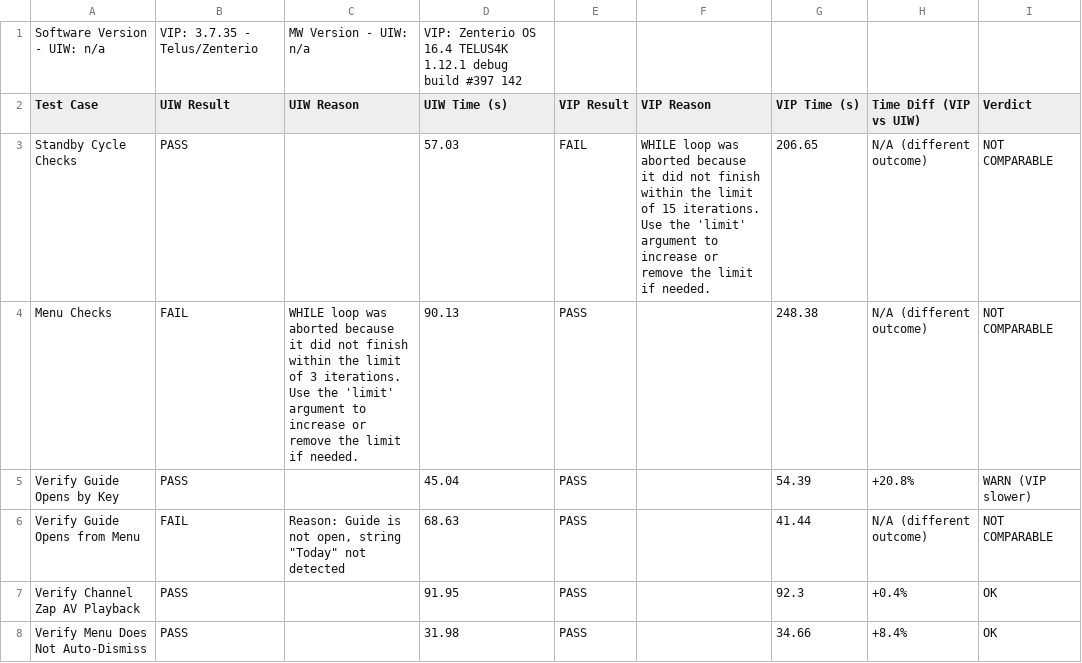
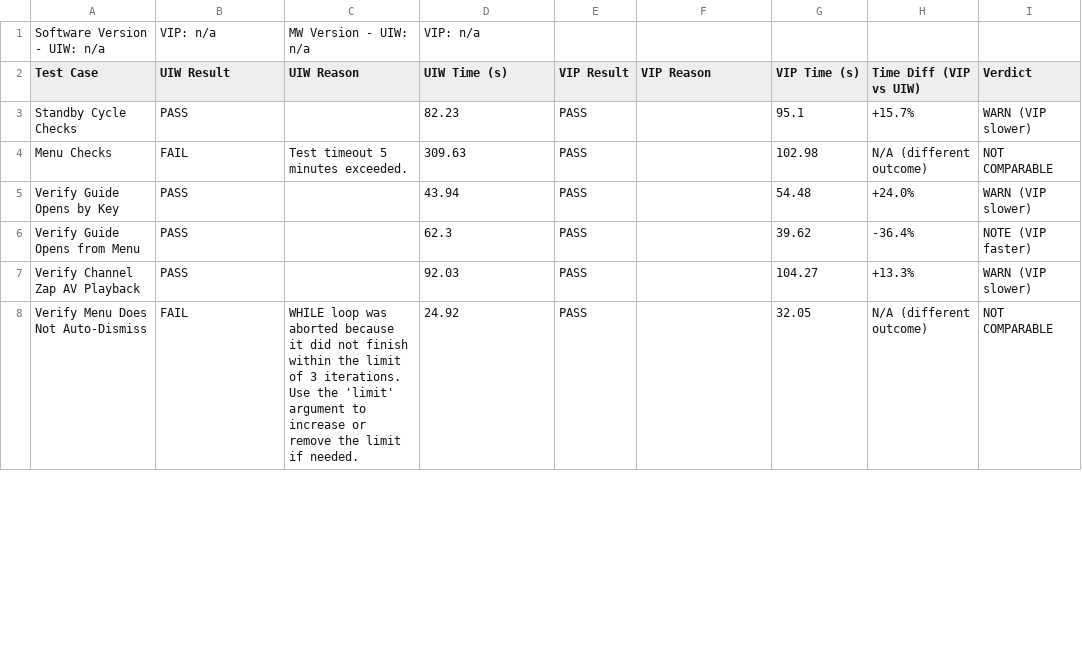
Before and after one commit to josebarba-bit/Parser, a CSV file: test_results/sbs/Device-Comparison-Report.csv, drawn as a sheet; only a part is shown; the diff covers the shown part only.

Commit message:
chore: update side-by-side report [2026-08-03 18:18:30]

```diff
--- a/test_results/sbs/Device-Comparison-Report.csv
+++ b/test_results/sbs/Device-Comparison-Report.csv
@@ -1,8 +1,8 @@
-Software Version - UIW: n/a,VIP: 3.7.35 - Telus/Zenterio,MW Version - UIW: n/a,VIP: Zenterio OS 16.4 TELUS4K 1.12.1 debug build #397 142
+Software Version - UIW: n/a,VIP: n/a,MW Version - UIW: n/a,VIP: n/a
 Test Case,UIW Result,UIW Reason,UIW Time (s),VIP Result,VIP Reason,VIP Time (s),Time Diff (VIP vs UIW),Verdict
-Standby Cycle Checks,PASS,,57.03,FAIL,WHILE loop was aborted because it did not finish within the limit of 15 iterations. Use the 'limit' argument to increase or remove the limit if needed.,206.65,N/A (different outcome),NOT COMPARABLE
-Menu Checks,FAIL,WHILE loop was aborted because it did not finish within the limit of 3 iterations. Use the 'limit' argument to increase or remove the limit if needed.,90.13,PASS,,248.38,N/A (different outcome),NOT COMPARABLE
-Verify Guide Opens by Key,PASS,,45.04,PASS,,54.39,+20.8%,WARN (VIP slower)
-Verify Guide Opens from Menu,FAIL,"Reason: Guide is not open, string ""Today"" not detected",68.63,PASS,,41.44,N/A (different outcome),NOT COMPARABLE
-Verify Channel Zap AV Playback,PASS,,91.95,PASS,,92.3,+0.4%,OK
-Verify Menu Does Not Auto-Dismiss,PASS,,31.98,PASS,,34.66,+8.4%,OK
+Standby Cycle Checks,PASS,,82.23,PASS,,95.1,+15.7%,WARN (VIP slower)
+Menu Checks,FAIL,Test timeout 5 minutes exceeded.,309.63,PASS,,102.98,N/A (different outcome),NOT COMPARABLE
+Verify Guide Opens by Key,PASS,,43.94,PASS,,54.48,+24.0%,WARN (VIP slower)
+Verify Guide Opens from Menu,PASS,,62.3,PASS,,39.62,-36.4%,NOTE (VIP faster)
+Verify Channel Zap AV Playback,PASS,,92.03,PASS,,104.27,+13.3%,WARN (VIP slower)
+Verify Menu Does Not Auto-Dismiss,FAIL,WHILE loop was aborted because it did not finish within the limit of 3 iterations. Use the 'limit' argument to increase or remove the limit if needed.,24.92,PASS,,32.05,N/A (different outcome),NOT COMPARABLE
```
Also changed, not shown: 72 edited cells elsewhere in this file.
